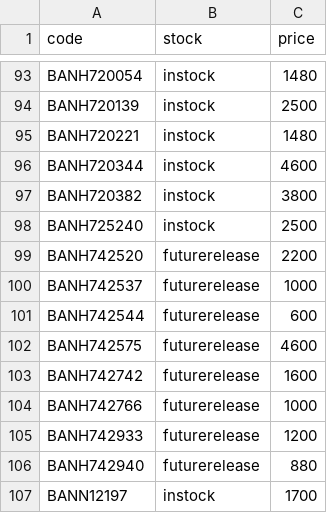
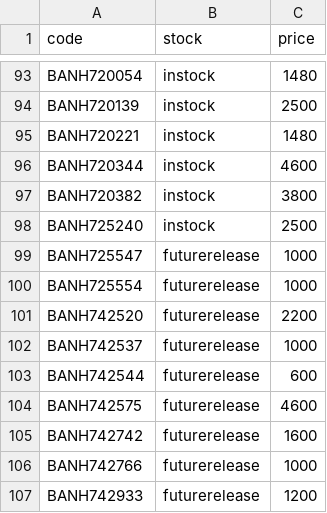
Before and after one commit to vktr107/hlj_price_tracker, a CSV file: saved.csv, drawn as a sheet; only a part is shown, gaps mark what is left out; the shorter side is filled out with more unchanged rows; the diff names each change by its address in the sheet, - before the commit and + after, or states it on an @@ line.

```diff
--- a/saved.csv
+++ b/saved.csv
+row 99: BANH725547 | futurerelease | 1000
+row 100: BANH725554 | futurerelease | 1000
```
